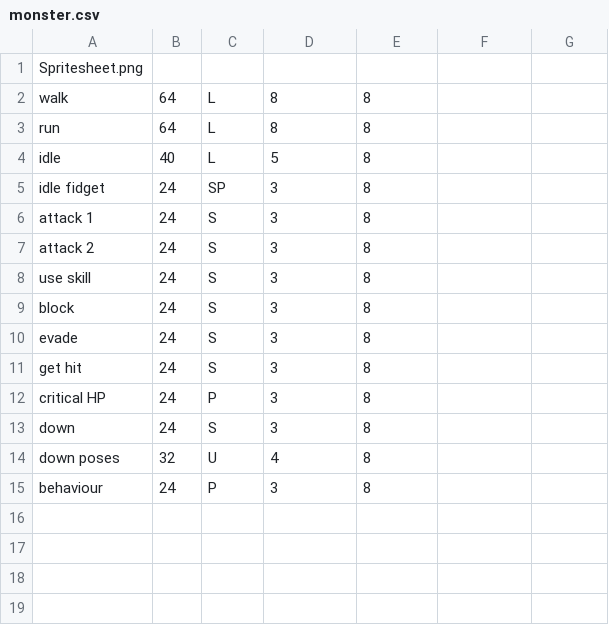
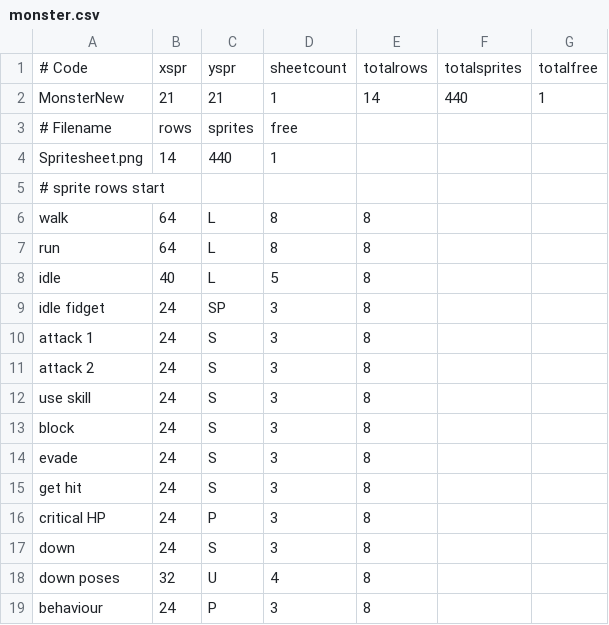
Before and after one commit to peardox/GMSTiler, a CSV file: data/monster.csv, drawn as a sheet.

```diff
--- a/data/monster.csv
+++ b/data/monster.csv
@@ -1,2 +1,6 @@
-Spritesheet.png
+# Code, xspr, yspr, sheetcount, totalrows, totalsprites, totalfree
+"MonsterNew",21,21,1,14,440,1
+# Filename, rows, sprites,free
+"Spritesheet.png",14,440,1
+# sprite rows start
 "walk",                   64,         "L",        8,       8
```
Also changed, not shown: data/character.csv, data/charsold1.csv, 2 other files.
